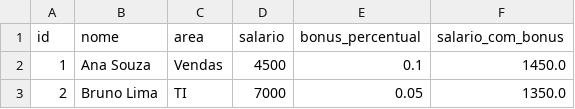
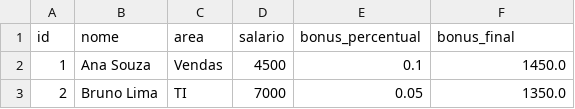
Before and after one commit to yanhrobim/desafios_jornada_de_dados, a CSV file: desafio_python/src/data/report/relatorio_individual.csv, drawn as a sheet; only a part is shown.

Commit message:
Add relatorio_individual.csv

```diff
--- a/desafio_python/src/data/report/relatorio_individual.csv
+++ b/desafio_python/src/data/report/relatorio_individual.csv
@@ -1,2 +1,2 @@
-id,nome,area,salario,bonus_percentual,salario_com_bonus
+id,nome,area,salario,bonus_percentual,bonus_final
 1,Ana Souza,Vendas,4500,0.1,1450.0
```
